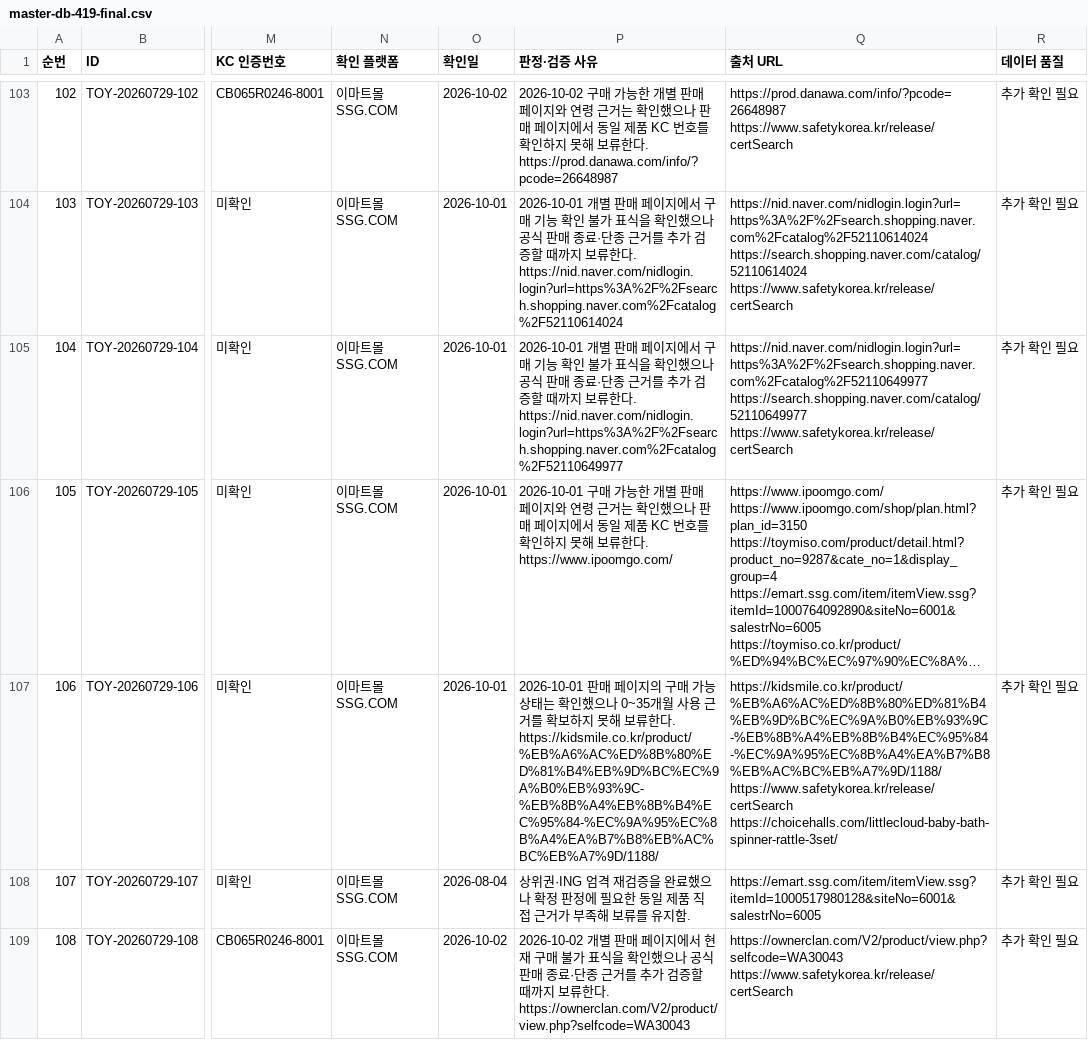
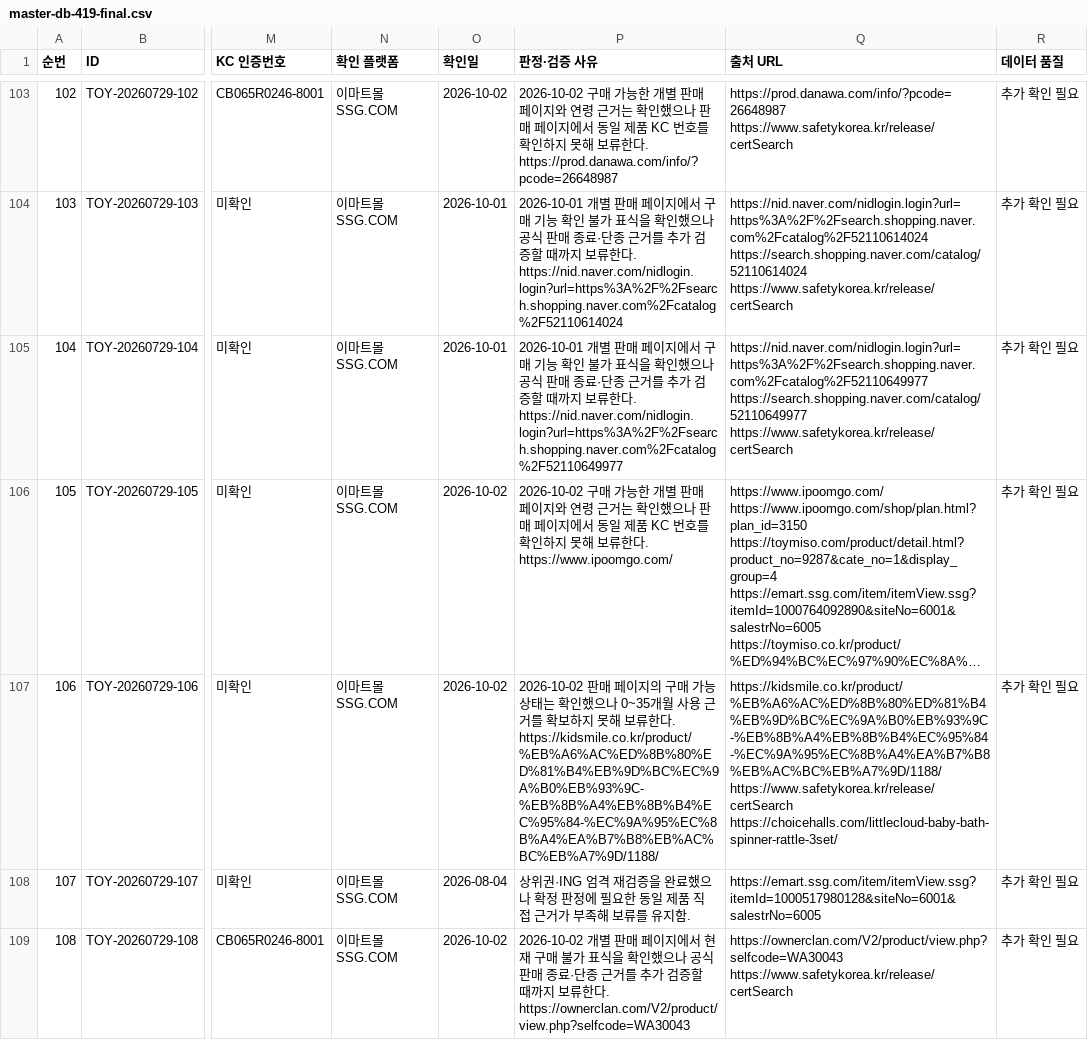
Before and after one commit to pamyo2607/k-baby-made, a CSV file: data/master-db-419-final.csv, drawn as a sheet; only a part is shown, gaps mark what is left out; long unchanged cells end in …; the diff covers the shown part only; the diff names each change by its address in the sheet, - before the commit and + after, or states it on an @@ line.

```diff
--- a/data/master-db-419-final.csv
+++ b/data/master-db-419-final.csv
-O106:O107 (확인일): 2026-10-01
+O106:O107 (확인일): 2026-10-02
-P106 (판정·검증 사유): 2026-10-01 구매 가…
+P106 (판정·검증 사유): 2026-10-02 구매 가…
-P107 (판정·검증 사유): 2026-10-01 판매…
+P107 (판정·검증 사유): 2026-10-02 판매…
```
Also changed, not shown: 78 edited cells elsewhere in this file, public/data/master-db-419-final.csv, public/master-db-sync.csv, 35 other files.
